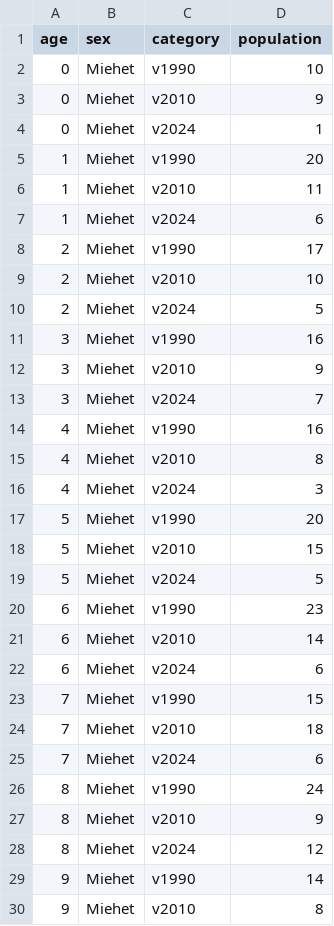
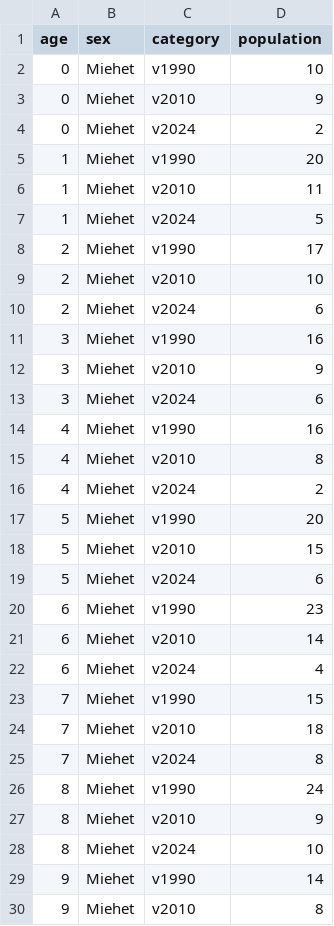
Before and after one commit to Kangasalakehitys/juupajoki, a CSV file: data/juupajoki_pyramid_pop.csv, drawn as a sheet; only a part is shown; the diff covers the shown part only.

```diff
--- a/data/juupajoki_pyramid_pop.csv
+++ b/data/juupajoki_pyramid_pop.csv
@@ -3,27 +3,27 @@
 0,"Miehet","v2010",9
-0,"Miehet","v2024",1
+0,"Miehet","v2024",2
 1,"Miehet","v1990",20
 1,"Miehet","v2010",11
-1,"Miehet","v2024",6
+1,"Miehet","v2024",5
 2,"Miehet","v1990",17
 2,"Miehet","v2010",10
-2,"Miehet","v2024",5
+2,"Miehet","v2024",6
 3,"Miehet","v1990",16
 3,"Miehet","v2010",9
-3,"Miehet","v2024",7
+3,"Miehet","v2024",6
 4,"Miehet","v1990",16
 4,"Miehet","v2010",8
-4,"Miehet","v2024",3
+4,"Miehet","v2024",2
 5,"Miehet","v1990",20
 5,"Miehet","v2010",15
-5,"Miehet","v2024",5
+5,"Miehet","v2024",6
 6,"Miehet","v1990",23
 6,"Miehet","v2010",14
-6,"Miehet","v2024",6
+6,"Miehet","v2024",4
 7,"Miehet","v1990",15
 7,"Miehet","v2010",18
-7,"Miehet","v2024",6
+7,"Miehet","v2024",8
 8,"Miehet","v1990",24
 8,"Miehet","v2010",9
-8,"Miehet","v2024",12
+8,"Miehet","v2024",10
 9,"Miehet","v1990",14
```
Also changed, not shown: 115 edited cells elsewhere in this file, data/juupajoki_migr_betw_muni_map.csv, data/juupajoki_migr_muni.csv, 14 other files.
